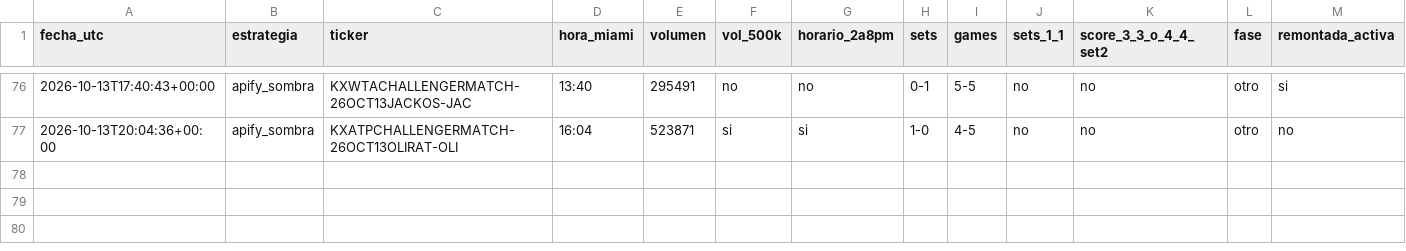
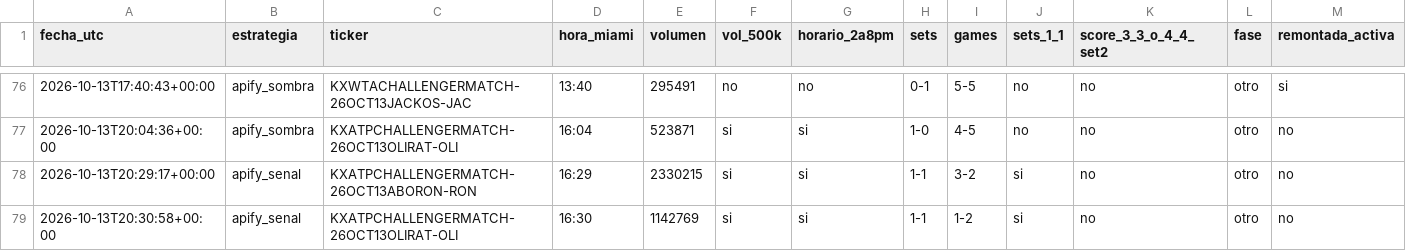
Before and after one commit to dineroforever/tenis-alertas, a CSV file: marcas_guia_juan.csv, drawn as a sheet; only a part is shown, gaps mark what is left out; the diff names each change by its address in the sheet, - before the commit and + after, or states it on an @@ line.

```diff
--- a/marcas_guia_juan.csv
+++ b/marcas_guia_juan.csv
+row 78: 2026-10-13T20:29:17+00:00 | apify_senal | KXATPCHALLENGERMATCH-26OCT13ABORON-RON | 16:29 | 2330215 | si | si | 1-1 | 3-2 | si | no | otro | no
+row 79: 2026-10-13T20:30:58+00:00 | apify_senal | KXATPCHALLENGERMATCH-26OCT13OLIRAT-OLI | 16:30 | 1142769 | si | si | 1-1 | 1-2 | si | no | otro | no
```
Also changed, not shown: candidatos.csv, senales_salidas.csv, 4 other files.
